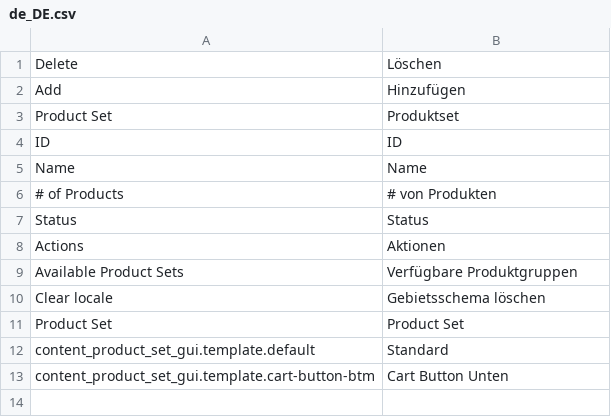
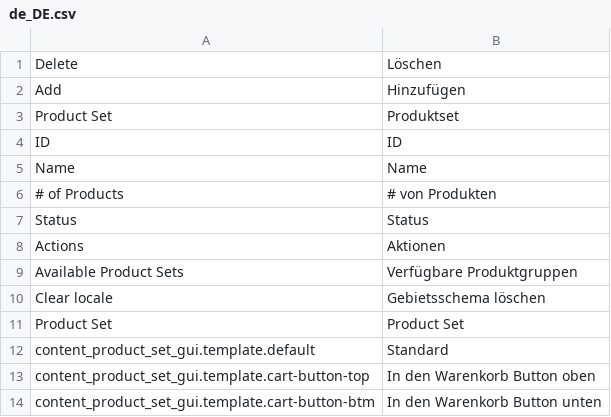
Before and after one commit to spryker/content-product-set-gui, a CSV file: data/translation/Zed/de_DE.csv, drawn as a sheet.

Commit message:
CMS-2321: Fixed Product Set Default Template Name

```diff
--- a/data/translation/Zed/de_DE.csv
+++ b/data/translation/Zed/de_DE.csv
@@ -12,2 +12,3 @@
 "content_product_set_gui.template.default","Standard"
-"content_product_set_gui.template.cart-button-btm","Cart Button Unten"
+"content_product_set_gui.template.cart-button-top","In den Warenkorb Button oben"
+"content_product_set_gui.template.cart-button-btm","In den Warenkorb Button unten"
```
Also changed, not shown: data/translation/Zed/en_US.csv, 1 other file.
